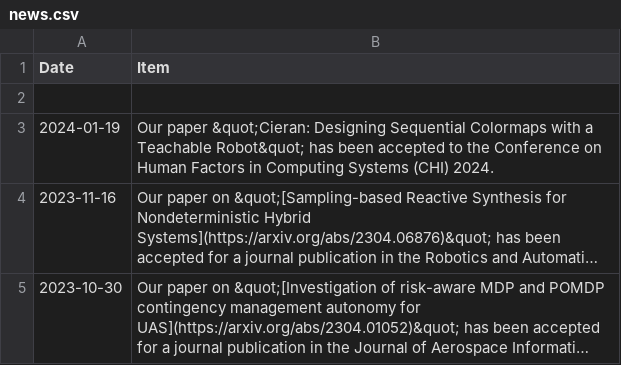
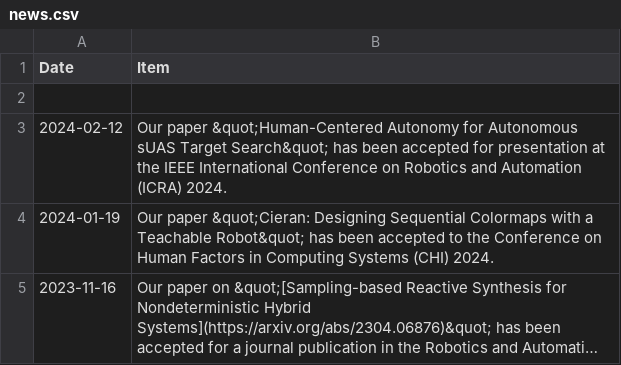
Before and after one commit to CU-ADCL/CU-ADCL.github.io, a CSV file: _data/news.csv, drawn as a sheet; only a part is shown; the shorter side is filled out with more unchanged rows; long unchanged cells end in …; the diff names each change by its address in the sheet, - before the commit and + after, or states it on an @@ line.

Commit message:
Update news.csv

```diff
--- a/_data/news.csv
+++ b/_data/news.csv
+row 3: 2024-02-12 | Our paper &quot;Human-Centered Autonomy for Autonomous sUAS Target Search&quot; has been accepted for presentation at the IEEE International Conference on Robotics and Automation (ICRA) 2024.
```
